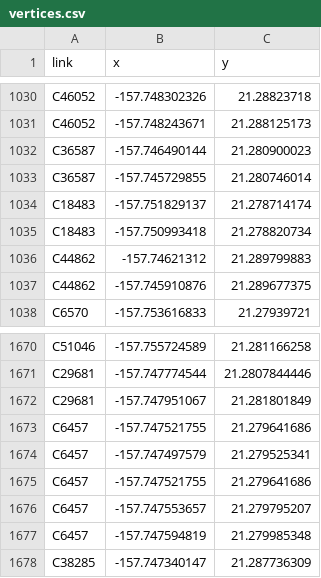
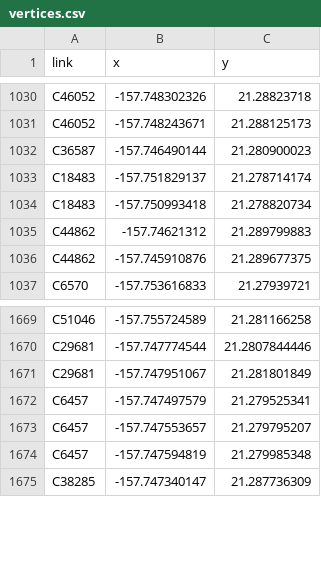
Before and after one commit to nataliedornan/Kahuwai, a CSV file: vertices.csv, drawn as a sheet; only a part is shown, gaps mark what is left out; the diff names each change by its address in the sheet, - before the commit and + after, or states it on an @@ line.

```diff
--- a/vertices.csv
+++ b/vertices.csv
-row 1033: C36587 | -157.745729855 | 21.280746014
-row 1673: C6457 | -157.747521755 | 21.279641686
-row 1675: C6457 | -157.747521755 | 21.279641686
```
Also changed, not shown: outfalls.csv, 2 other files.
